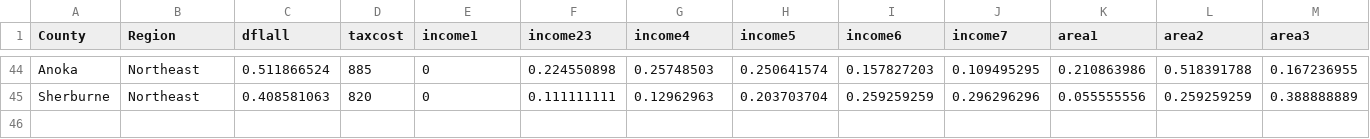
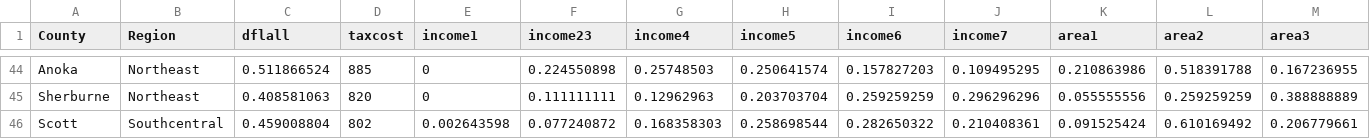
Before and after one commit to ellelang/DCM, a CSV file: data/countywta_0426.csv, drawn as a sheet; only a part is shown, gaps mark what is left out; rows hold the shown columns only; the diff names each change by its address in the sheet, - before the commit and + after, or states it on an @@ line.

```diff
--- a/data/countywta_0426.csv
+++ b/data/countywta_0426.csv
+row 46: Scott | Southcentral | 0.459008804 | 802 | 0.002643598 | 0.077240872 | 0.168358303 | 0.258698544 | 0.282650322 | 0.210408361 | 0.091525424 | 0.610169492 | 0.206779661
```
Also changed, not shown: output/rplmatrix0426.csv, 5 other files.
